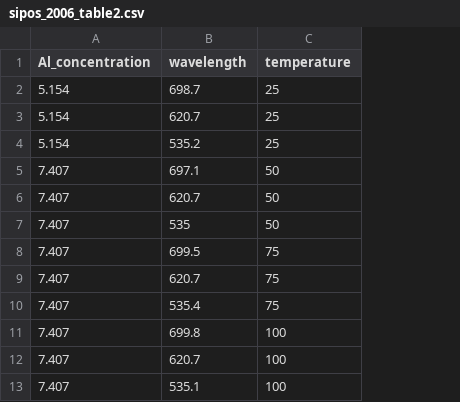
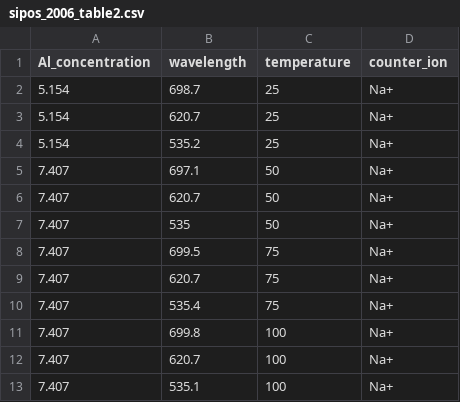
Before and after one commit to biggstd/pyluminate, a CSV file: data/sipos_2006_table2.csv, drawn as a sheet; the diff names each change by its address in the sheet, - before the commit and + after, or states it on an @@ line.

```diff
--- a/data/sipos_2006_table2.csv
+++ b/data/sipos_2006_table2.csv
+column D (counter_ion), rows 2-13: all Na+
```
Also changed, not shown: data/sipos2006-fig2.csv, 23 other files.
